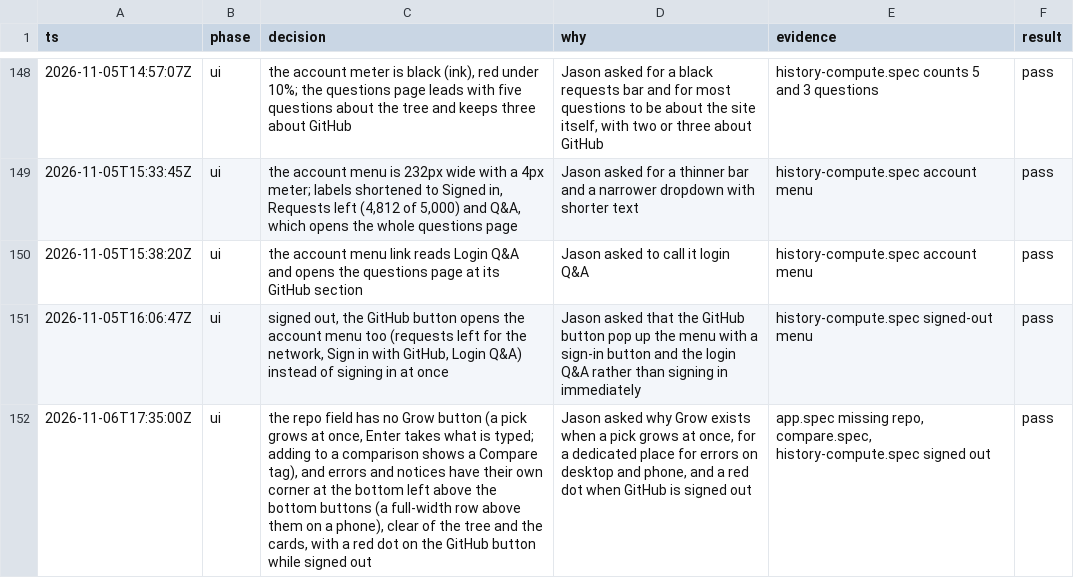
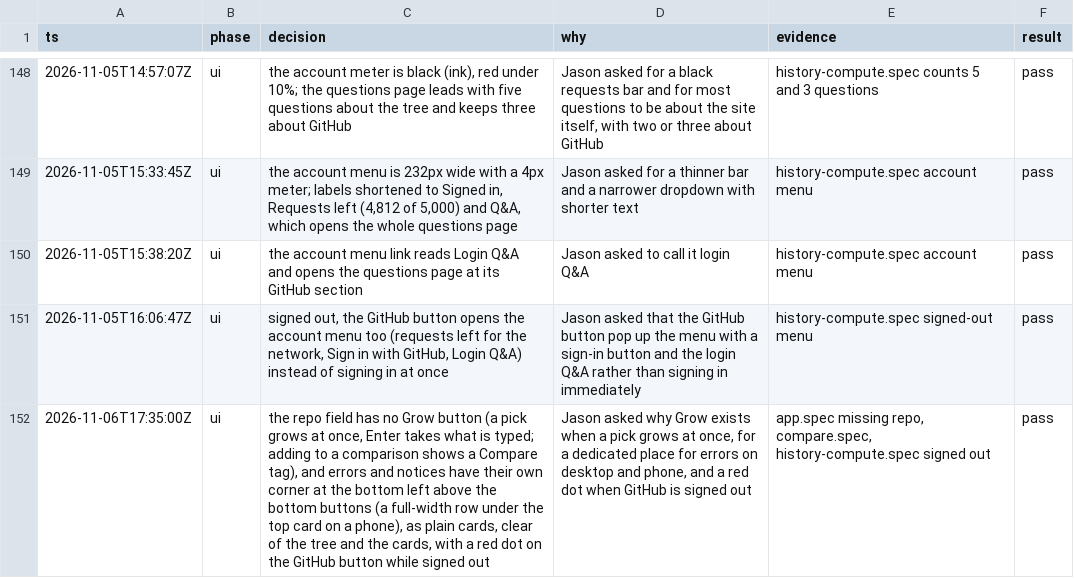
Before and after one commit to JasonZhangggg/repo-tree, a TSV file: docs/decisions.tsv, drawn as a sheet; only a part is shown, gaps mark what is left out; the diff names each change by its address in the sheet, - before the commit and + after, or states it on an @@ line.

```diff
--- a/docs/decisions.tsv
+++ b/docs/decisions.tsv
-C152 (decision): …full-width row above them on a phone), clear of…
+C152 (decision): …full-width row under the top card on a phone), as plain cards, clear of…
```
Also changed, not shown: 4 other files.
